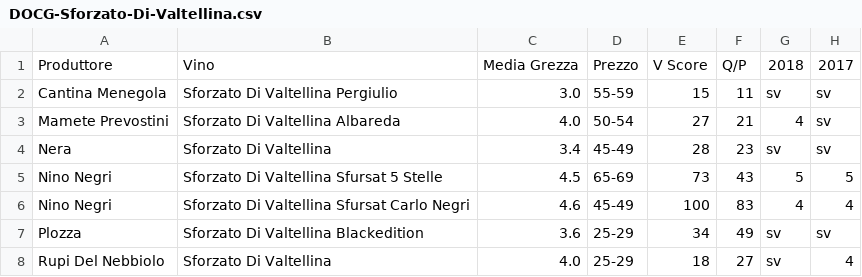
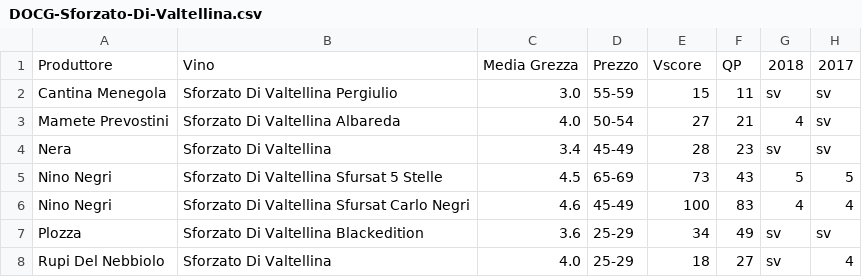
Before and after one commit to dev-crumbs/vinopedia, a CSV file: denominazioni/Italia/Lombardia/DOCG-Sforzato-Di-Valtellina/DOCG-Sforzato-Di-Valtellina.csv, drawn as a sheet; only a part is shown; the diff names each change by its address in the sheet, - before the commit and + after, or states it on an @@ line.

Commit message:
sforzato project full fix

```diff
--- a/denominazioni/Italia/Lombardia/DOCG-Sforzato-Di-Valtellina/DOCG-Sforzato-Di-Valtellina.csv
+++ b/denominazioni/Italia/Lombardia/DOCG-Sforzato-Di-Valtellina/DOCG-Sforzato-Di-Valtellina.csv
-E1: V Score
+E1: Vscore
-F1: Q/P
+F1: QP
```
Also changed, not shown: denominazioni/Italia/Lazio/DOCG-Frascati-Superiore/DOCG-Frascati-Superiore.csv.
